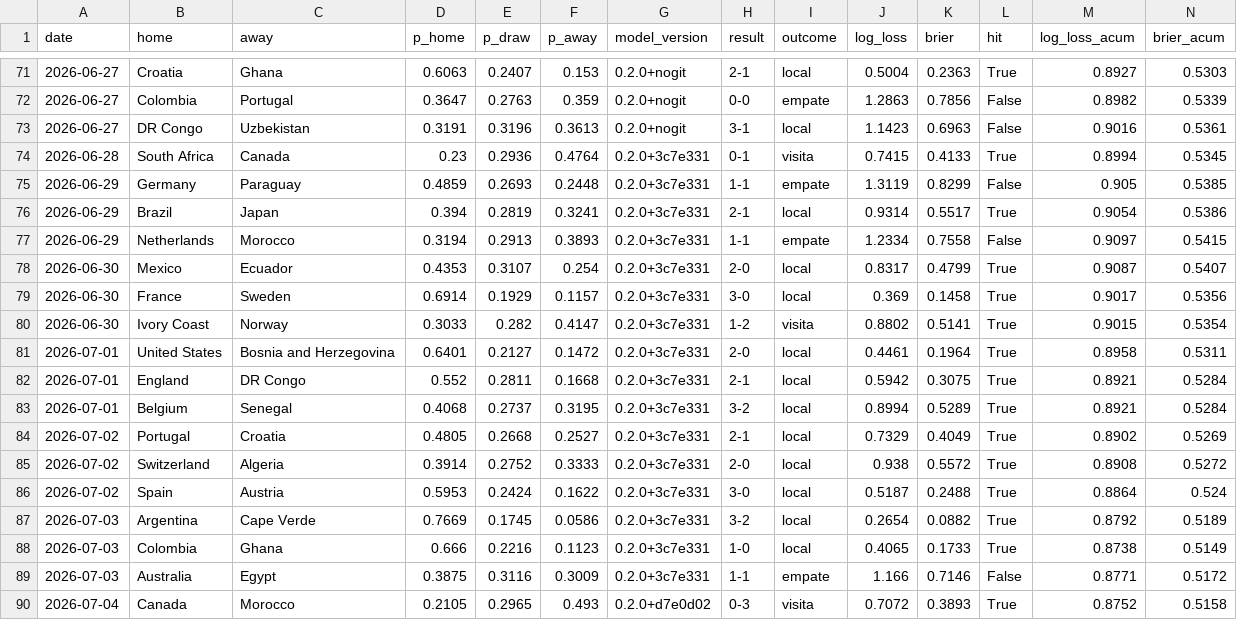
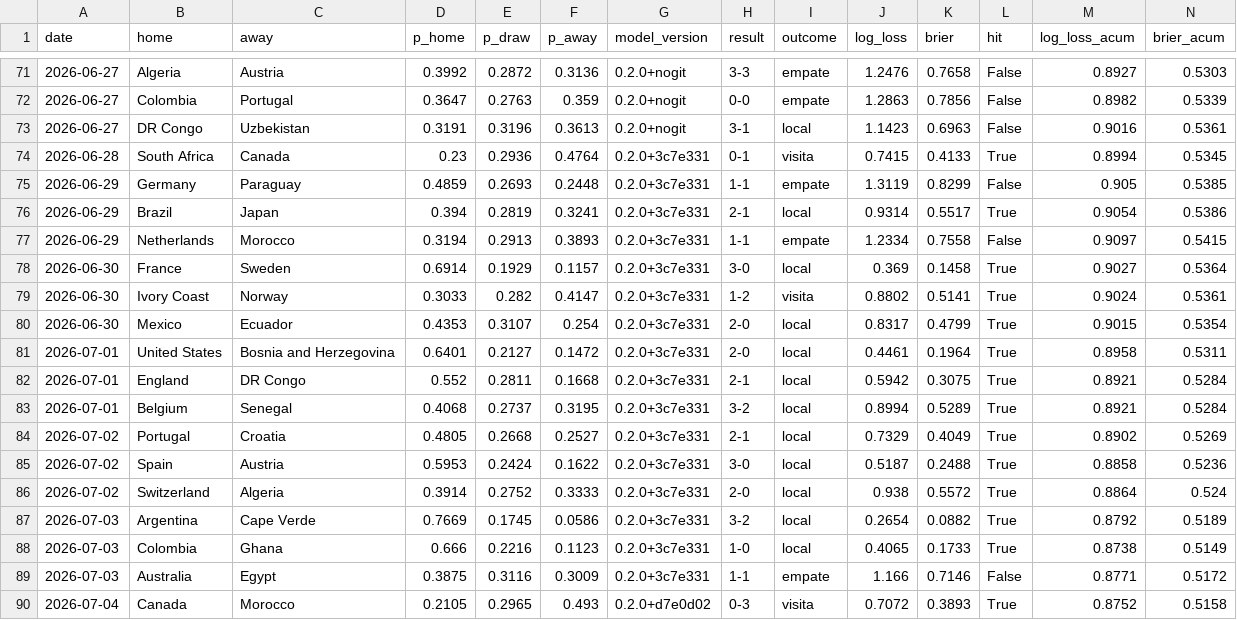
Before and after one commit to jonatyum/mundial-statistic, a CSV file: data/processed/calibration.csv, drawn as a sheet; only a part is shown, gaps mark what is left out; removed rows and columns are numbered as before the commit, all else as after; rows hold the shown columns only; the diff covers the shown part only; the diff names each change by its address in the sheet, - before the commit and + after, or states it on an @@ line.

```diff
--- a/data/processed/calibration.csv
+++ b/data/processed/calibration.csv
-B71 (home): Croatia
+B71 (home): Algeria
-C71 (away): Ghana
+C71 (away): Austria
-D71 (p_home): 0.6063
+D71 (p_home): 0.3992
-E71 (p_draw): 0.2407
+E71 (p_draw): 0.2872
-F71 (p_away): 0.153
+F71 (p_away): 0.3136
-H71 (result): 2-1
+H71 (result): 3-3
-I71 (outcome): local
+I71 (outcome): empate
-J71 (log_loss): 0.5004
+J71 (log_loss): 1.2476
-K71 (brier): 0.2363
+K71 (brier): 0.7658
-L71 (hit): True
+L71 (hit): False
-row 78: 2026-06-30 | Mexico | Ecuador | 0.4353 | 0.3107 | 0.254 | 0.2.0+3c7e331 | 2-0 | local | 0.8317 | 0.4799 | True | 0.9087 | 0.5407
-M78 (log_loss_acum): 0.9017
+M78 (log_loss_acum): 0.9027
-N78 (brier_acum): 0.5356
+N78 (brier_acum): 0.5364
-M79 (log_loss_acum): 0.9015
+M79 (log_loss_acum): 0.9024
-N79 (brier_acum): 0.5354
+N79 (brier_acum): 0.5361
+row 80: 2026-06-30 | Mexico | Ecuador | 0.4353 | 0.3107 | 0.254 | 0.2.0+3c7e331 | 2-0 | local | 0.8317 | 0.4799 | True | 0.9015 | 0.5354
-row 85: 2026-07-02 | Switzerland | Algeria | 0.3914 | 0.2752 | 0.3333 | 0.2.0+3c7e331 | 2-0 | local | 0.938 | 0.5572 | True | 0.8908 | 0.5272
-M85 (log_loss_acum): 0.8864
+M85 (log_loss_acum): 0.8858
-N85 (brier_acum): 0.524
+N85 (brier_acum): 0.5236
+row 86: 2026-07-02 | Switzerland | Algeria | 0.3914 | 0.2752 | 0.3333 | 0.2.0+3c7e331 | 2-0 | local | 0.938 | 0.5572 | True | 0.8864 | 0.524
```
Also changed, not shown: 3 added rows, 2 removed rows and 21 edited cells elsewhere in this file, data/predictions/prediction_log.csv, data/processed/group_tables.csv, 7 other files.
